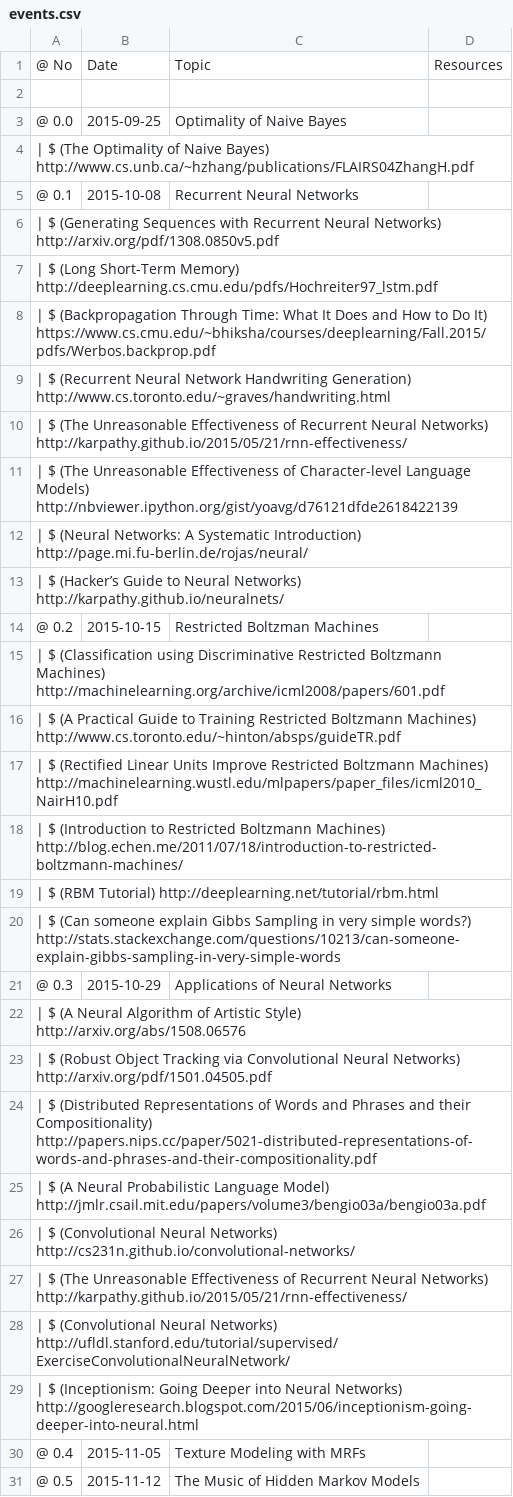
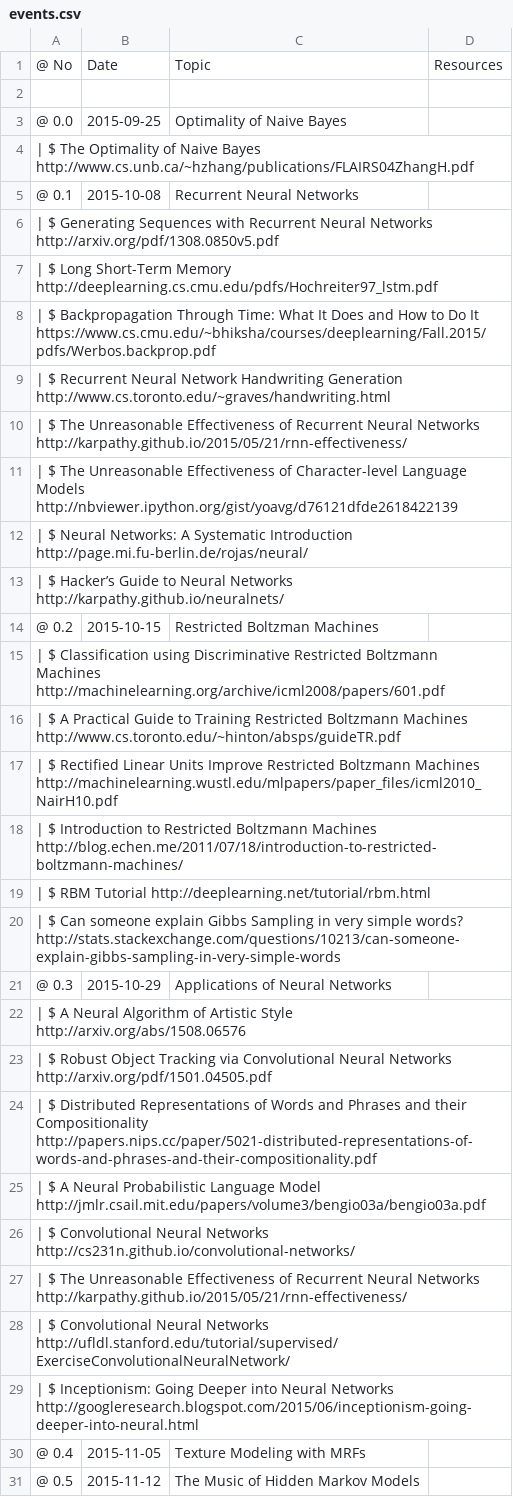
Before and after one commit to MSAIL/MSAIL.github.io, a CSV file: events/events.csv, drawn as a sheet; only a part is shown.

```diff
--- a/events/events.csv
+++ b/events/events.csv
@@ -3,28 +3,28 @@
 @  0.0 ;   2015-09-25 ;   Optimality of Naive Bayes                   ;
-| $ (The Optimality of Naive Bayes) http://www.cs.unb.ca/~hzhang/publications/FLAIRS04ZhangH.pdf
+| $ The Optimality of Naive Bayes http://www.cs.unb.ca/~hzhang/publications/FLAIRS04ZhangH.pdf
 @  0.1 ;   2015-10-08 ;   Recurrent Neural Networks                   ;
-| $ (Generating Sequences with Recurrent Neural Networks) http://arxiv.org/pdf/1308.0850v5.pdf
-| $ (Long Short-Term Memory) http://deeplearning.cs.cmu.edu/pdfs/Hochreiter97_lstm.pdf
-| $ (Backpropagation Through Time: What It Does and How to Do It) https://www.cs.cmu.edu/~bhiksha/courses/deeplearning/Fall.2015/pdfs/Werbos.backprop.pdf
-| $ (Recurrent Neural Network Handwriting Generation) http://www.cs.toronto.edu/~graves/handwriting.html
-| $ (The Unreasonable Effectiveness of Recurrent Neural Networks) http://karpathy.github.io/2015/05/21/rnn-effectiveness/
-| $ (The Unreasonable Effectiveness of Character-level Language Models) http://nbviewer.ipython.org/gist/yoavg/d76121dfde2618422139
-| $ (Neural Networks: A Systematic Introduction) http://page.mi.fu-berlin.de/rojas/neural/
-| $ (Hacker’s Guide to Neural Networks) http://karpathy.github.io/neuralnets/
+| $ Generating Sequences with Recurrent Neural Networks http://arxiv.org/pdf/1308.0850v5.pdf
+| $ Long Short-Term Memory http://deeplearning.cs.cmu.edu/pdfs/Hochreiter97_lstm.pdf
+| $ Backpropagation Through Time: What It Does and How to Do It https://www.cs.cmu.edu/~bhiksha/courses/deeplearning/Fall.2015/pdfs/Werbos.backprop.pdf
+| $ Recurrent Neural Network Handwriting Generation http://www.cs.toronto.edu/~graves/handwriting.html
+| $ The Unreasonable Effectiveness of Recurrent Neural Networks http://karpathy.github.io/2015/05/21/rnn-effectiveness/
+| $ The Unreasonable Effectiveness of Character-level Language Models http://nbviewer.ipython.org/gist/yoavg/d76121dfde2618422139
+| $ Neural Networks: A Systematic Introduction http://page.mi.fu-berlin.de/rojas/neural/
+| $ Hacker’s Guide to Neural Networks http://karpathy.github.io/neuralnets/
 @  0.2 ;   2015-10-15 ;   Restricted Boltzman Machines                ;
-| $ (Classification using Discriminative Restricted Boltzmann Machines) http://machinelearning.org/archive/icml2008/papers/601.pdf
-| $ (A Practical Guide to Training Restricted Boltzmann Machines) http://www.cs.toronto.edu/~hinton/absps/guideTR.pdf
-| $ (Rectified Linear Units Improve Restricted Boltzmann Machines) http://machinelearning.wustl.edu/mlpapers/paper_files/icml2010_NairH10.pdf
-| $ (Introduction to Restricted Boltzmann Machines) http://blog.echen.me/2011/07/18/introduction-to-restricted-boltzmann-machines/
-| $ (RBM Tutorial) http://deeplearning.net/tutorial/rbm.html
-| $ (Can someone explain Gibbs Sampling in very simple words?) http://stats.stackexchange.com/questions/10213/can-someone-explain-gibbs-sampling-in-very-simple-words
+| $ Classification using Discriminative Restricted Boltzmann Machines http://machinelearning.org/archive/icml2008/papers/601.pdf
+| $ A Practical Guide to Training Restricted Boltzmann Machines http://www.cs.toronto.edu/~hinton/absps/guideTR.pdf
+| $ Rectified Linear Units Improve Restricted Boltzmann Machines http://machinelearning.wustl.edu/mlpapers/paper_files/icml2010_NairH10.pdf
+| $ Introduction to Restricted Boltzmann Machines http://blog.echen.me/2011/07/18/introduction-to-restricted-boltzmann-machines/
+| $ RBM Tutorial http://deeplearning.net/tutorial/rbm.html
+| $ Can someone explain Gibbs Sampling in very simple words? http://stats.stackexchange.com/questions/10213/can-someone-explain-gibbs-sampling-in-very-simple-words
 @  0.3 ;   2015-10-29 ;   Applications of Neural Networks             ;
-| $ (A Neural Algorithm of Artistic Style) http://arxiv.org/abs/1508.06576
-| $ (Robust Object Tracking via Convolutional Neural Networks) http://arxiv.org/pdf/1501.04505.pdf
-| $ (Distributed Representations of Words and Phrases and their Compositionality) http://papers.nips.cc/paper/5021-distributed-representations-of-words-and-phrases-and-their-compositionality.pdf
-| $ (A Neural Probabilistic Language Model) http://jmlr.csail.mit.edu/papers/volume3/bengio03a/bengio03a.pdf
-| $ (Convolutional Neural Networks) http://cs231n.github.io/convolutional-networks/
-| $ (The Unreasonable Effectiveness of Recurrent Neural Networks) http://karpathy.github.io/2015/05/21/rnn-effectiveness/
-| $ (Convolutional Neural Networks) http://ufldl.stanford.edu/tutorial/supervised/ExerciseConvolutionalNeuralNetwork/
-| $ (Inceptionism: Going Deeper into Neural Networks) http://googleresearch.blogspot.com/2015/06/inceptionism-going-deeper-into-neural.html
+| $ A Neural Algorithm of Artistic Style http://arxiv.org/abs/1508.06576
+| $ Robust Object Tracking via Convolutional Neural Networks http://arxiv.org/pdf/1501.04505.pdf
+| $ Distributed Representations of Words and Phrases and their Compositionality http://papers.nips.cc/paper/5021-distributed-representations-of-words-and-phrases-and-their-compositionality.pdf
+| $ A Neural Probabilistic Language Model http://jmlr.csail.mit.edu/papers/volume3/bengio03a/bengio03a.pdf
+| $ Convolutional Neural Networks http://cs231n.github.io/convolutional-networks/
+| $ The Unreasonable Effectiveness of Recurrent Neural Networks http://karpathy.github.io/2015/05/21/rnn-effectiveness/
+| $ Convolutional Neural Networks http://ufldl.stanford.edu/tutorial/supervised/ExerciseConvolutionalNeuralNetwork/
+| $ Inceptionism: Going Deeper into Neural Networks http://googleresearch.blogspot.com/2015/06/inceptionism-going-deeper-into-neural.html
 @  0.4 ;   2015-11-05 ;   Texture Modeling with MRFs                  ;
```
Also changed, not shown: 3 other files.
